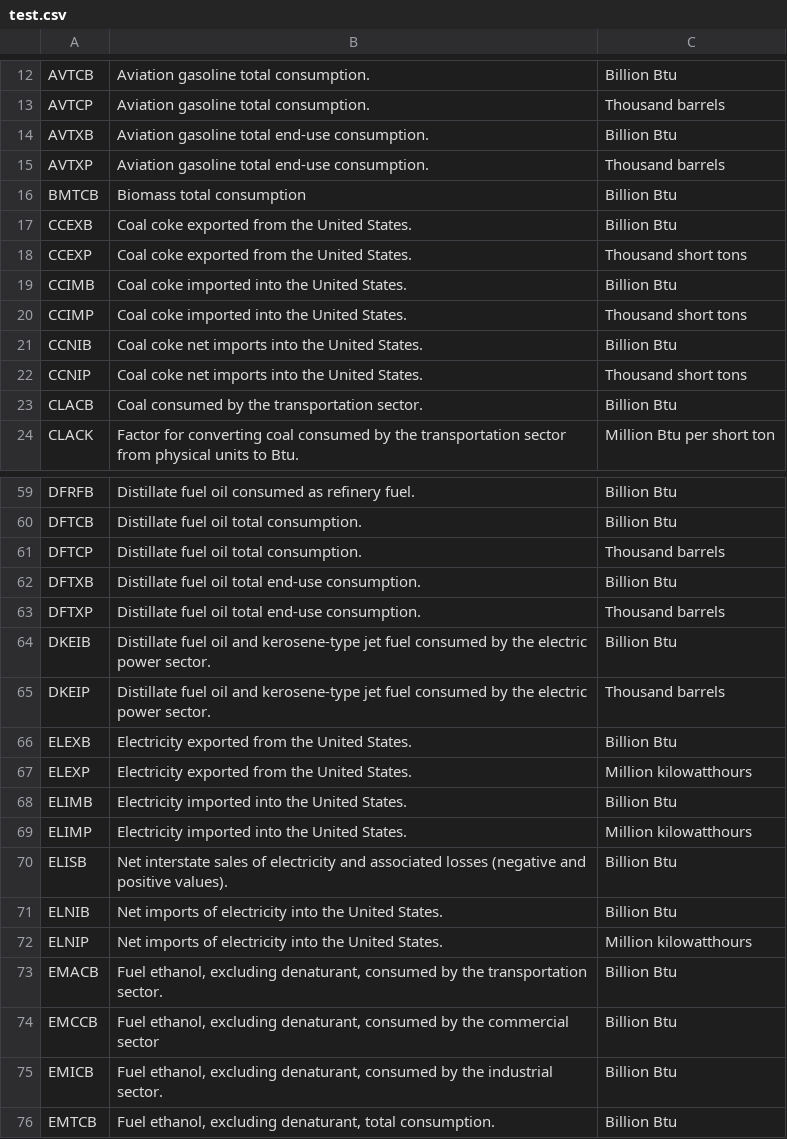
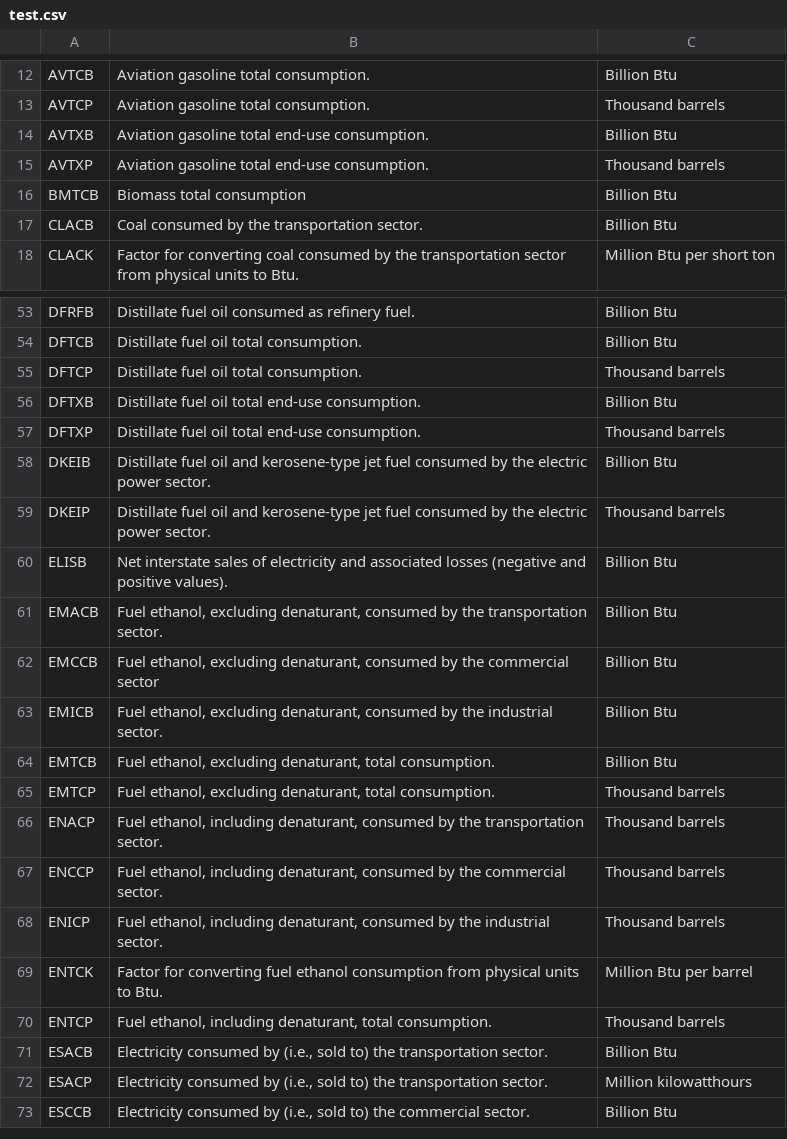
Before and after one commit to Spacebody/MCM-ICM-2018-Problem-C, a CSV file: data/csv/test.csv, drawn as a sheet; only a part is shown, gaps mark what is left out; the shorter side is filled out with more unchanged rows.

```diff
--- a/data/csv/test.csv
+++ b/data/csv/test.csv
@@ -16,8 +16,2 @@ AVTXP,Aviation gasoline total end-use consumption.,Thousand barrels
 BMTCB,Biomass total consumption,Billion Btu
-CCEXB,Coal coke exported from the United States. ,Billion Btu
-CCEXP,Coal coke exported from the United States. ,Thousand short tons
-CCIMB,Coal coke imported into the United States.,Billion Btu
-CCIMP,Coal coke imported into the United States.,Thousand short tons
-CCNIB,Coal coke net imports into the United States.,Billion Btu
-CCNIP,Coal coke net imports into the United States.,Thousand short tons
 CLACB,Coal consumed by the transportation sector.,Billion Btu
@@ -65,9 +59,3 @@ DKEIB,Distillate fuel oil and kerosene-type jet fuel consumed by the electric po
 DKEIP,Distillate fuel oil and kerosene-type jet fuel consumed by the electric power sector.,Thousand barrels
-ELEXB,Electricity exported from the United States.,Billion Btu
-ELEXP,Electricity exported from the United States.,Million kilowatthours
-ELIMB,Electricity imported into the United States.,Billion Btu
-ELIMP,Electricity imported into the United States.,Million kilowatthours
 ELISB,Net interstate sales of electricity and associated losses (negative and positive values).,Billion Btu
-ELNIB,Net imports of electricity into the United States.,Billion Btu
-ELNIP,Net imports of electricity into the United States.,Million kilowatthours
 EMACB,"Fuel ethanol, excluding denaturant, consumed by the transportation sector.   ",Billion Btu
```
Also changed, not shown: 5 other files.
